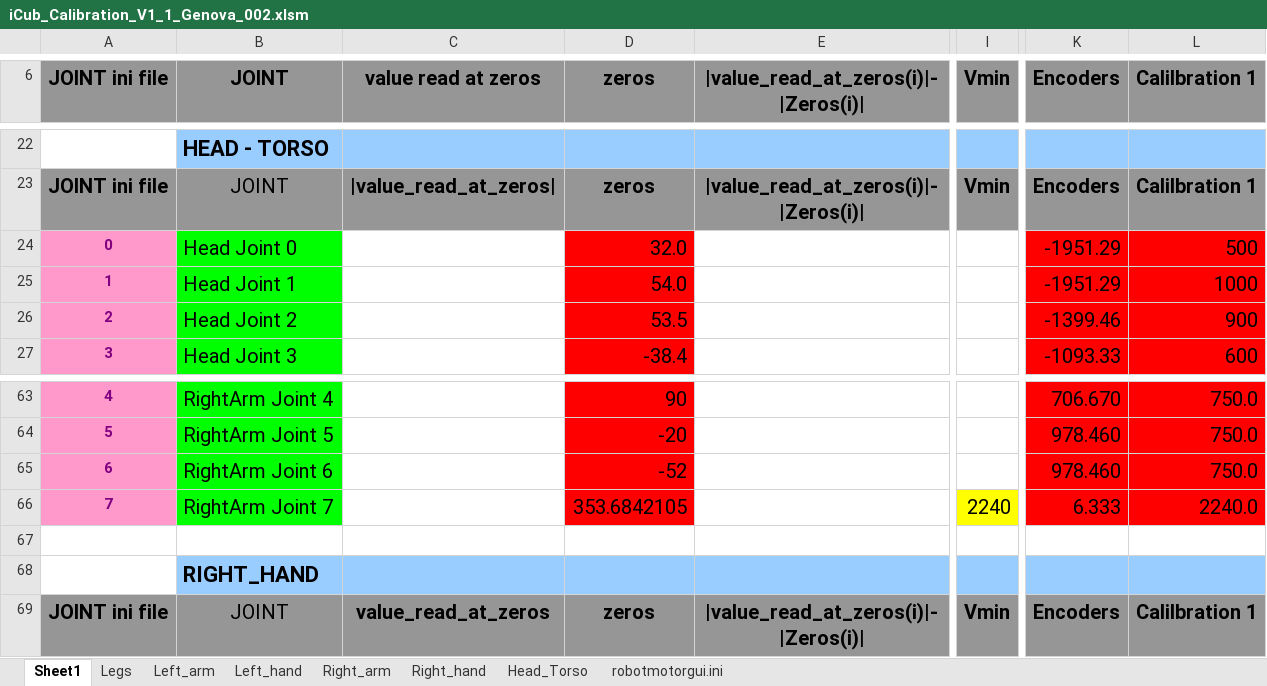
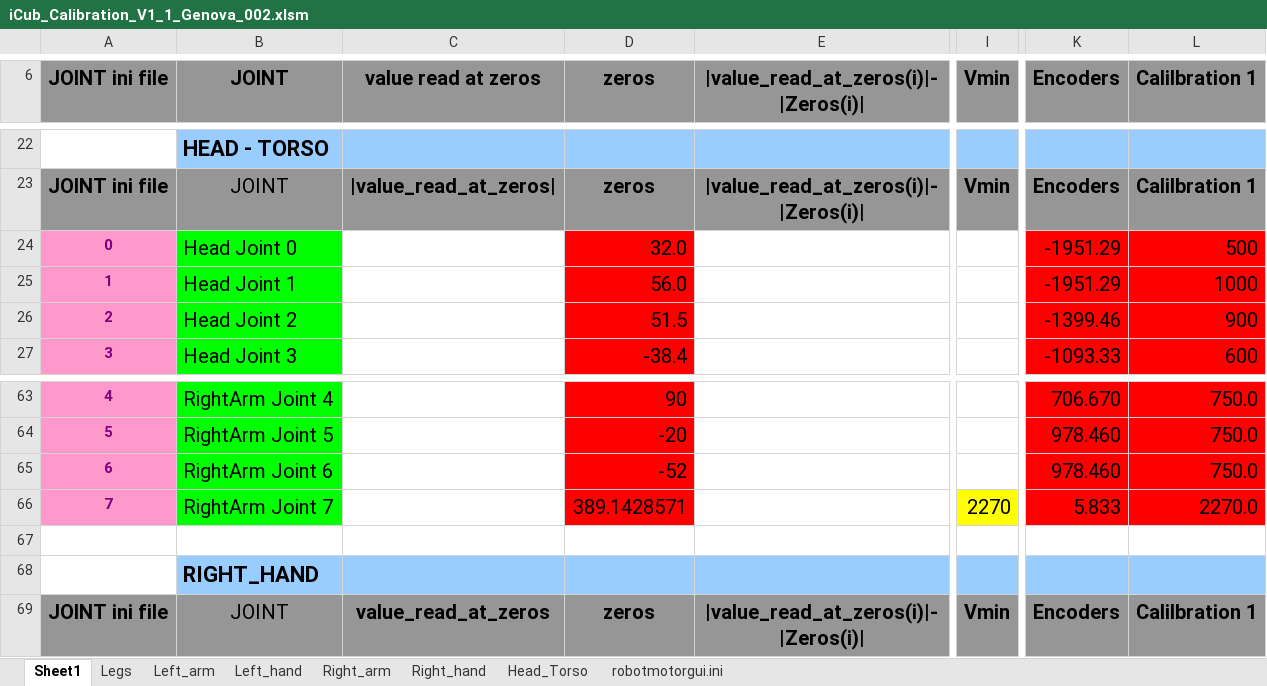
Before and after one commit to robotology/icub-main, an Excel workbook: app/iCubGenova02/conf/iCub_Calibration_V1_1_Genova_002.xlsm, sheet Sheet1, drawn as a sheet; only a part is shown, gaps mark what is left out; values as stored, in another font and other column widths than the file's, no borders; the diff names each change by its address in the sheet, - before the commit and + after, or states it on an @@ line.

```diff
--- a/app/iCubGenova02/conf/iCub_Calibration_V1_1_Genova_002.xlsm (sheet Sheet1)
+++ b/app/iCubGenova02/conf/iCub_Calibration_V1_1_Genova_002.xlsm (sheet Sheet1)
-D25 (zeros): 54.0
+D25 (zeros): 56.0
-D26 (zeros): 53.5
+D26 (zeros): 51.5
-D66 (zeros): 353.6842105
+D66 (zeros): 389.1428571
-I66 (Vmin): 2240
+I66 (Vmin): 2270
-K66 (Encoders): 6.333
+K66 (Encoders): 5.833
-L66 (Calilbration 1): 2240.0
+L66 (Calilbration 1): 2270.0
```
Also changed, not shown: sheet Right_arm, sheet Head_Torso, sheet robotmotorgui.ini, 2 other files.
